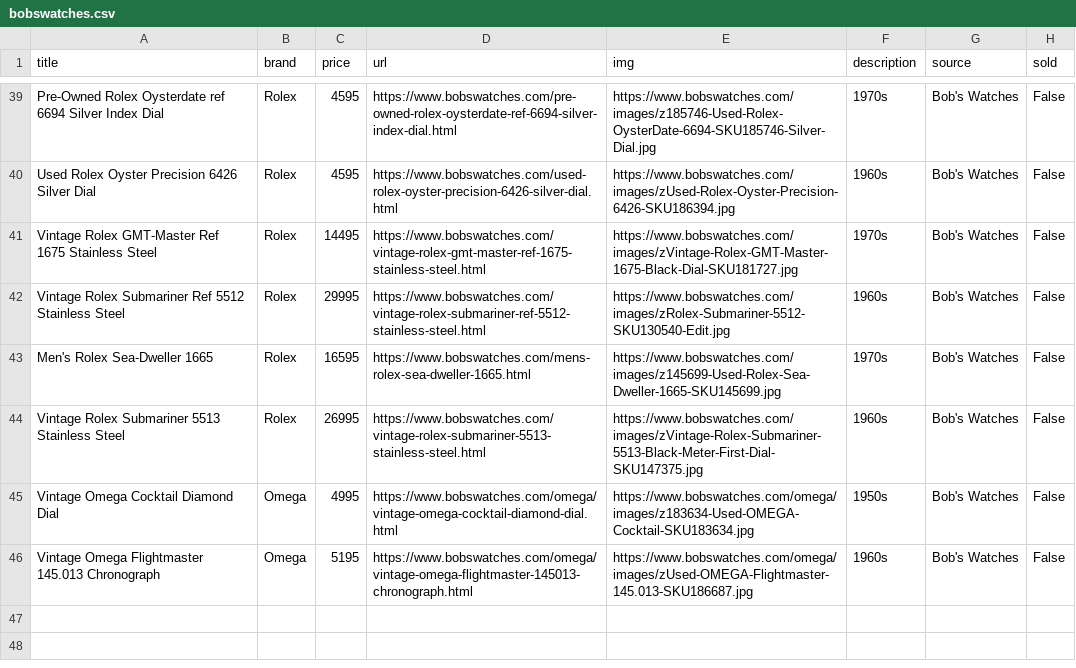
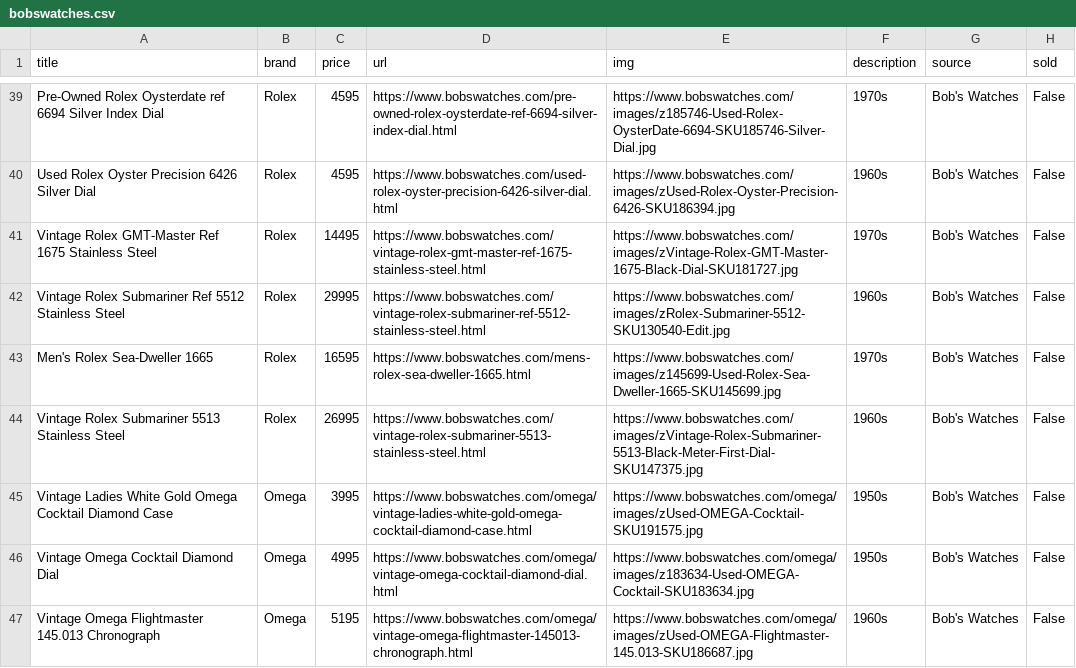
Before and after one commit to markatmutter-cloud/Dial, a CSV file: data/bobswatches.csv, drawn as a sheet; only a part is shown, gaps mark what is left out; the diff names each change by its address in the sheet, - before the commit and + after, or states it on an @@ line.

```diff
--- a/data/bobswatches.csv
+++ b/data/bobswatches.csv
+row 45: Vintage Ladies White Gold Omega Cocktail Diamond Case | Omega | 3995 | https://www.bobswatches.com/omega/vintage-ladies-white-gold-omega-cocktail-diamond-case.html | https://www.bobswatches.com/omega/images/zUsed-OMEGA-Cocktail-SKU191575.jpg | 1950s | Bob's Watches | False
```
Also changed, not shown: data/huntington.csv, data/oliverandclarke.csv, 13 other files.
